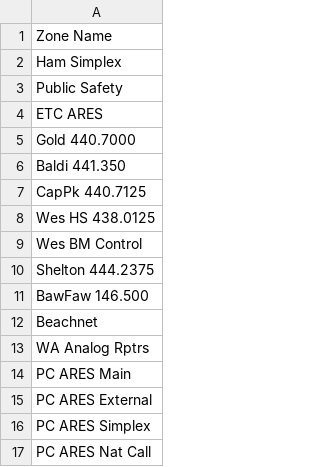
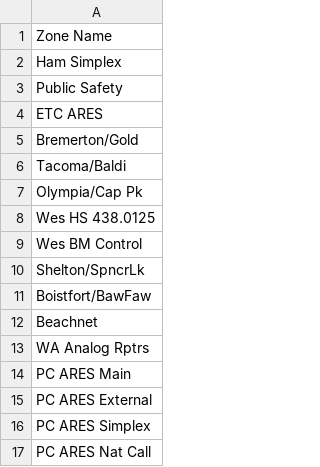
Before and after one commit to n7ekb/cps-import-builder, a CSV file: reference_data_files/N7EKB_shared_files/MyZoneOrder.csv (was reference_data_files/N7EKB_shared_files/Zone_Order.csv), drawn as a sheet; only a part is shown.

Commit message:
Updated/renamed/added reference data files to match current script. Updated PNW Repeaters/Talkgroup files to new versions taken from cbridge directly (http://pnwdigital.net/sv/tgquery4.php)

```diff
--- a/reference_data_files/N7EKB_shared_files/Zone_Order.csv
+++ b/reference_data_files/N7EKB_shared_files/MyZoneOrder.csv
@@ -4,9 +4,9 @@ Public Safety
 ETC ARES
-Gold 440.7000
-Baldi 441.350
-CapPk 440.7125
+Bremerton/Gold
+Tacoma/Baldi
+Olympia/Cap Pk
 Wes HS 438.0125
 Wes BM Control
-Shelton 444.2375
-BawFaw 146.500
+Shelton/SpncrLk
+Boistfort/BawFaw
 Beachnet
```
Also changed, not shown: 8 other files.
